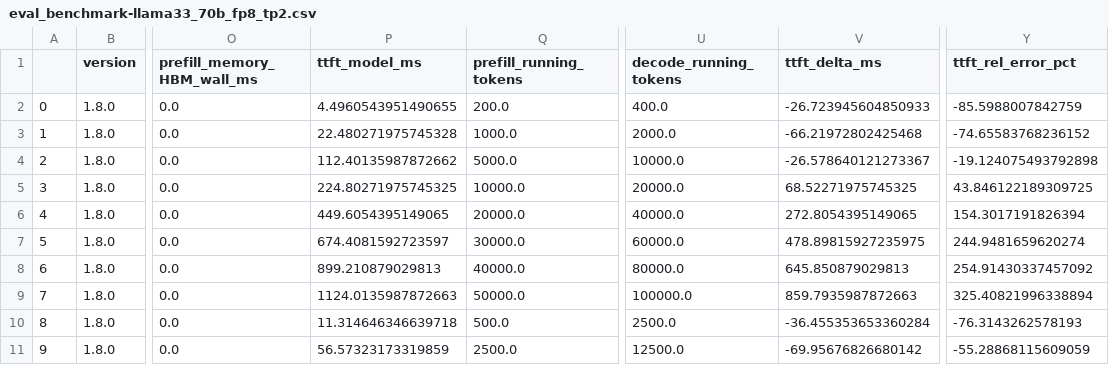
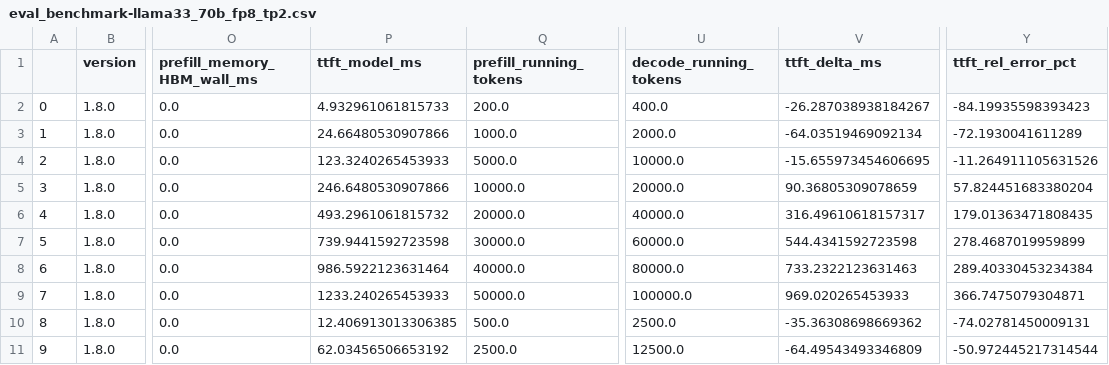
Before and after one commit to zivbeker42/llm-guesstimator, a CSV file: evaluations_results/eval_benchmark-llama33_70b_fp8_tp2.csv, drawn as a sheet; only a part is shown, gaps mark what is left out; the diff covers the shown part only; the diff names each change by its address in the sheet, - before the commit and + after, or states it on an @@ line.

Commit message:
added ttft tensor parrallelism affect

```diff
--- a/evaluations_results/eval_benchmark-llama33_70b_fp8_tp2.csv
+++ b/evaluations_results/eval_benchmark-llama33_70b_fp8_tp2.csv
-P2 (ttft_model_ms): 4.4960543951490655
+P2 (ttft_model_ms): 4.932961061815733
-V2 (ttft_delta_ms): -26.723945604850933
+V2 (ttft_delta_ms): -26.287038938184267
-Y2 (ttft_rel_error_pct): -85.5988007842759
+Y2 (ttft_rel_error_pct): -84.19935598393423
-P3 (ttft_model_ms): 22.480271975745328
+P3 (ttft_model_ms): 24.66480530907866
-V3 (ttft_delta_ms): -66.21972802425468
+V3 (ttft_delta_ms): -64.03519469092134
-Y3 (ttft_rel_error_pct): -74.65583768236152
+Y3 (ttft_rel_error_pct): -72.1930041611289
-P4 (ttft_model_ms): 112.40135987872662
+P4 (ttft_model_ms): 123.3240265453933
-V4 (ttft_delta_ms): -26.578640121273367
+V4 (ttft_delta_ms): -15.655973454606695
-Y4 (ttft_rel_error_pct): -19.124075493792898
+Y4 (ttft_rel_error_pct): -11.264911105631526
-P5 (ttft_model_ms): 224.80271975745325
+P5 (ttft_model_ms): 246.6480530907866
-V5 (ttft_delta_ms): 68.52271975745325
+V5 (ttft_delta_ms): 90.36805309078659
-Y5 (ttft_rel_error_pct): 43.846122189309725
+Y5 (ttft_rel_error_pct): 57.824451683380204
-P6 (ttft_model_ms): 449.6054395149065
+P6 (ttft_model_ms): 493.2961061815732
-V6 (ttft_delta_ms): 272.8054395149065
+V6 (ttft_delta_ms): 316.49610618157317
-Y6 (ttft_rel_error_pct): 154.3017191826394
+Y6 (ttft_rel_error_pct): 179.01363471808435
-P7 (ttft_model_ms): 674.4081592723597
+P7 (ttft_model_ms): 739.9441592723598
-V7 (ttft_delta_ms): 478.89815927235975
+V7 (ttft_delta_ms): 544.4341592723598
-Y7 (ttft_rel_error_pct): 244.9481659620274
+Y7 (ttft_rel_error_pct): 278.4687019959899
-P8 (ttft_model_ms): 899.210879029813
+P8 (ttft_model_ms): 986.5922123631464
-V8 (ttft_delta_ms): 645.850879029813
+V8 (ttft_delta_ms): 733.2322123631463
-Y8 (ttft_rel_error_pct): 254.91430337457092
+Y8 (ttft_rel_error_pct): 289.40330453234384
-P9 (ttft_model_ms): 1124.0135987872663
+P9 (ttft_model_ms): 1233.240265453933
-V9 (ttft_delta_ms): 859.7935987872663
+V9 (ttft_delta_ms): 969.020265453933
-Y9 (ttft_rel_error_pct): 325.40821996338894
+Y9 (ttft_rel_error_pct): 366.7475079304871
-P10 (ttft_model_ms): 11.314646346639718
+P10 (ttft_model_ms): 12.406913013306385
-V10 (ttft_delta_ms): -36.455353653360284
+V10 (ttft_delta_ms): -35.36308698669362
-Y10 (ttft_rel_error_pct): -76.3143262578193
+Y10 (ttft_rel_error_pct): -74.02781450009131
-P11 (ttft_model_ms): 56.57323173319859
+P11 (ttft_model_ms): 62.03456506653192
-V11 (ttft_delta_ms): -69.95676826680142
+V11 (ttft_delta_ms): -64.49543493346809
-Y11 (ttft_rel_error_pct): -55.28868115609059
+Y11 (ttft_rel_error_pct): -50.972445217314544
```
Also changed, not shown: 105 edited cells elsewhere in this file, 3 other files.
